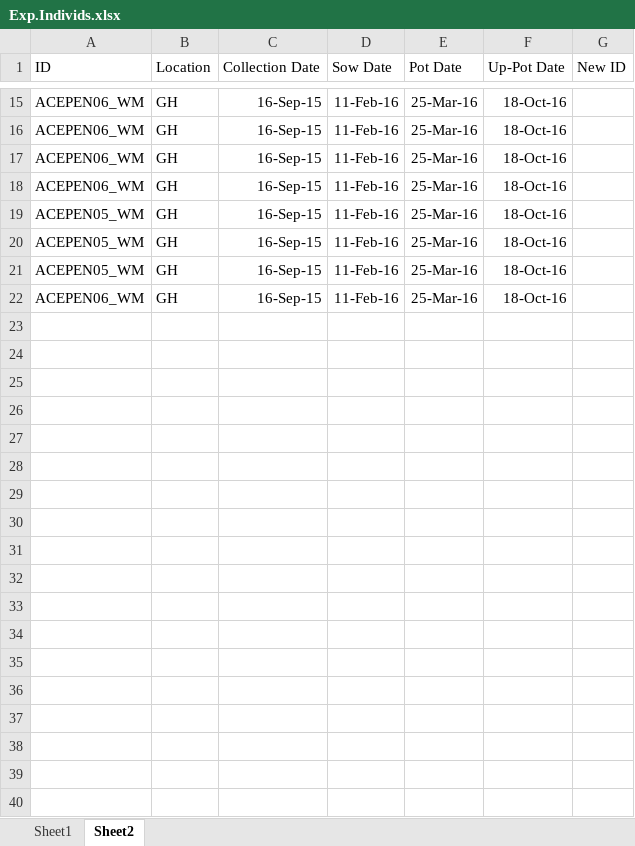
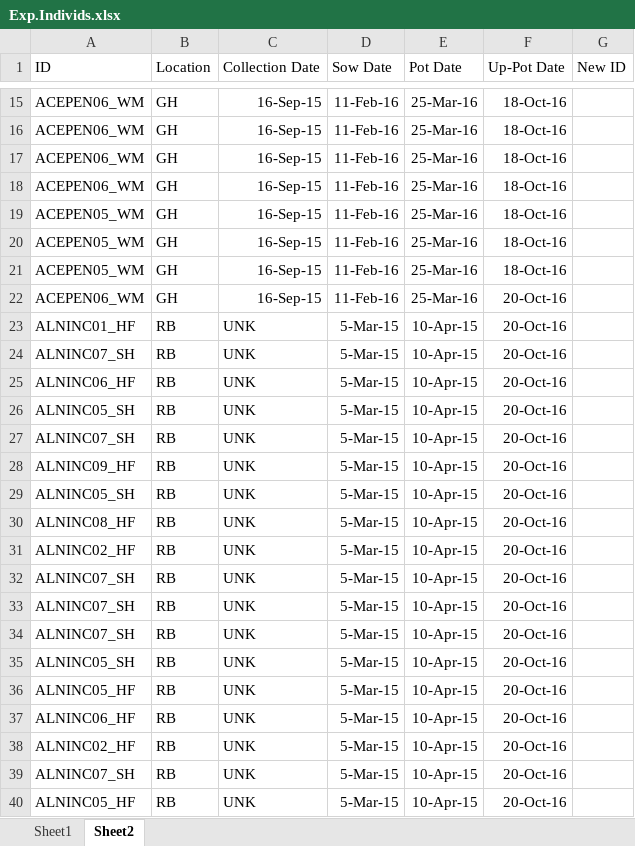
Before and after one commit to cchambe12/springfreeze, an Excel workbook: input/Exp.Individs.xlsx, sheet Sheet2, drawn as a sheet; only a part is shown, gaps mark what is left out; values as stored, in another font and other column widths than the file's, no borders; the diff covers the shown part only; the diff names each change by its address in the sheet, - before the commit and + after, or states it on an @@ line.

```diff
--- a/input/Exp.Individs.xlsx (sheet Sheet2)
+++ b/input/Exp.Individs.xlsx (sheet Sheet2)
-F22 (Up-Pot Date): 18-Oct-16
+F22 (Up-Pot Date): 20-Oct-16
+row 23: ALNINC01_HF | RB | UNK | 5-Mar-15 | 10-Apr-15 | 20-Oct-16
+row 24: ALNINC07_SH | RB | UNK | 5-Mar-15 | 10-Apr-15 | 20-Oct-16
+row 25: ALNINC06_HF | RB | UNK | 5-Mar-15 | 10-Apr-15 | 20-Oct-16
+row 26: ALNINC05_SH | RB | UNK | 5-Mar-15 | 10-Apr-15 | 20-Oct-16
+row 27: ALNINC07_SH | RB | UNK | 5-Mar-15 | 10-Apr-15 | 20-Oct-16
+row 28: ALNINC09_HF | RB | UNK | 5-Mar-15 | 10-Apr-15 | 20-Oct-16
+row 29: ALNINC05_SH | RB | UNK | 5-Mar-15 | 10-Apr-15 | 20-Oct-16
+row 30: ALNINC08_HF | RB | UNK | 5-Mar-15 | 10-Apr-15 | 20-Oct-16
+row 31: ALNINC02_HF | RB | UNK | 5-Mar-15 | 10-Apr-15 | 20-Oct-16
+row 32: ALNINC07_SH | RB | UNK | 5-Mar-15 | 10-Apr-15 | 20-Oct-16
+row 33: ALNINC07_SH | RB | UNK | 5-Mar-15 | 10-Apr-15 | 20-Oct-16
+row 34: ALNINC07_SH | RB | UNK | 5-Mar-15 | 10-Apr-15 | 20-Oct-16
+row 35: ALNINC05_SH | RB | UNK | 5-Mar-15 | 10-Apr-15 | 20-Oct-16
+row 36: ALNINC05_HF | RB | UNK | 5-Mar-15 | 10-Apr-15 | 20-Oct-16
+row 37: ALNINC06_HF | RB | UNK | 5-Mar-15 | 10-Apr-15 | 20-Oct-16
+row 38: ALNINC02_HF | RB | UNK | 5-Mar-15 | 10-Apr-15 | 20-Oct-16
+row 39: ALNINC07_SH | RB | UNK | 5-Mar-15 | 10-Apr-15 | 20-Oct-16
+row 40: ALNINC05_HF | RB | UNK | 5-Mar-15 | 10-Apr-15 | 20-Oct-16
```
Also changed, not shown: 49 added rows elsewhere in this sheet, 1 other file.
